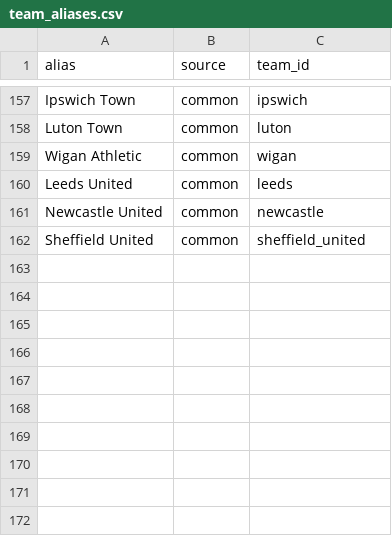
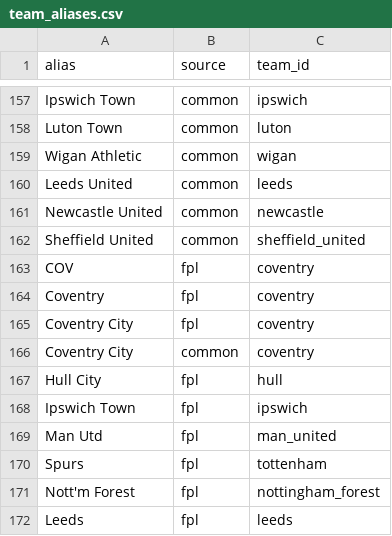
Before and after one commit to trenchsheikh/myriad, a CSV file: ref/team_aliases.csv, drawn as a sheet; only a part is shown, gaps mark what is left out.

```diff
--- a/ref/team_aliases.csv
+++ b/ref/team_aliases.csv
@@ -162 +162,11 @@ Newcastle United,common,newcastle
 Sheffield United,common,sheffield_united
+COV,fpl,coventry
+Coventry,fpl,coventry
+Coventry City,fpl,coventry
+Coventry City,common,coventry
+Hull City,fpl,hull
+Ipswich Town,fpl,ipswich
+Man Utd,fpl,man_united
+Spurs,fpl,tottenham
+Nott'm Forest,fpl,nottingham_forest
+Leeds,fpl,leeds
```
Also changed, not shown: ref/teams.csv, 6 other files.
